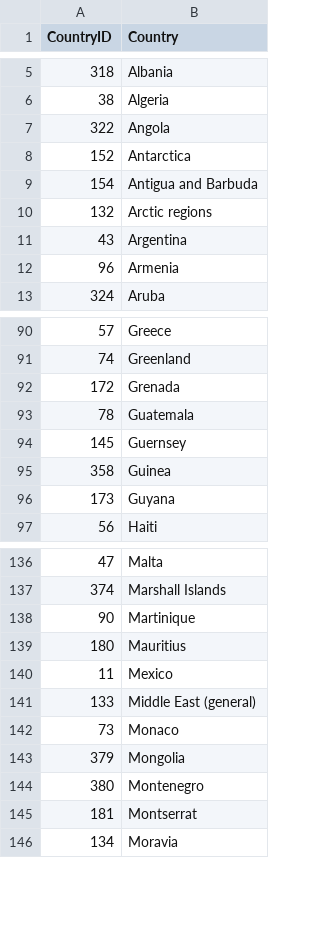
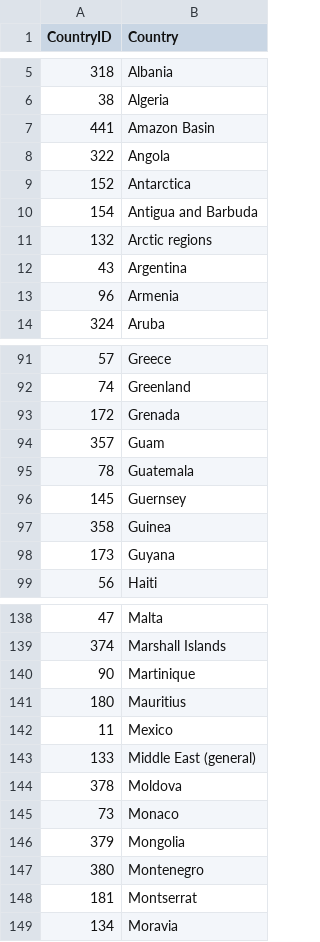
Before and after one commit to NYPL/pic-data, a CSV file: csv/countries.csv, drawn as a sheet; only a part is shown, gaps mark what is left out.

```diff
--- a/csv/countries.csv
+++ b/csv/countries.csv
@@ -6,2 +6,3 @@
 38,Algeria
+441,Amazon Basin
 322,Angola
@@ -92,2 +93,3 @@
 172,Grenada
+357,Guam
 78,Guatemala
@@ -141,2 +143,3 @@
 133,Middle East (general)
+378,Moldova
 73,Monaco
```
Also changed, not shown: csv/nationalities.csv, csv/process.csv, 5 other files.
